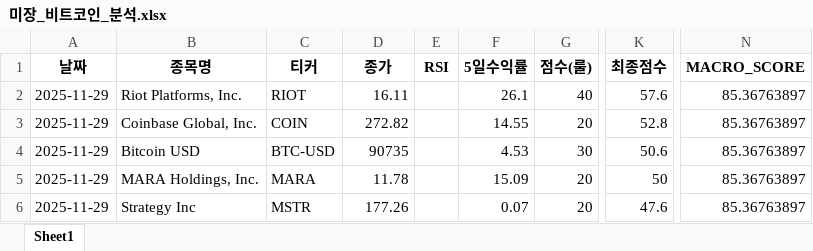
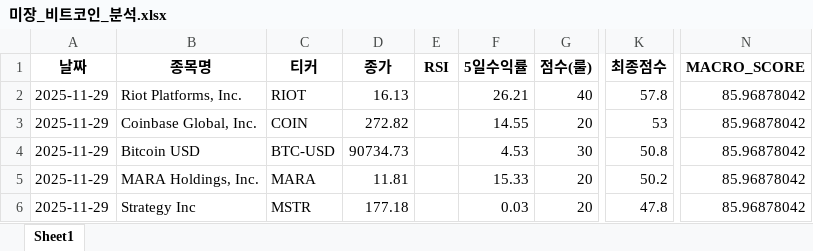
Before and after one commit to tradeprogram/ODIN-SPEAR-STRATEGY, an Excel workbook: DECISION/미장_비트코인_분석.xlsx, sheet Sheet1, drawn as a sheet; only a part is shown, gaps mark what is left out; values as stored, in another font and other column widths than the file's, no borders; the diff names each change by its address in the sheet, - before the commit and + after, or states it on an @@ line.

```diff
--- a/DECISION/미장_비트코인_분석.xlsx (sheet Sheet1)
+++ b/DECISION/미장_비트코인_분석.xlsx (sheet Sheet1)
-D2 (종가): 16.11
+D2 (종가): 16.13
-F2 (5일수익률): 26.1
+F2 (5일수익률): 26.21
-K2 (최종점수): 57.6
+K2 (최종점수): 57.8
-N2:N6 (MACRO_SCORE): 85.36763897
+N2:N6 (MACRO_SCORE): 85.96878042
-K3 (최종점수): 52.8
+K3 (최종점수): 53
-D4 (종가): 90735
+D4 (종가): 90734.73
-K4 (최종점수): 50.6
+K4 (최종점수): 50.8
-D5 (종가): 11.78
+D5 (종가): 11.81
-F5 (5일수익률): 15.09
+F5 (5일수익률): 15.33
-K5 (최종점수): 50
+K5 (최종점수): 50.2
-D6 (종가): 177.26
+D6 (종가): 177.18
-F6 (5일수익률): 0.07
+F6 (5일수익률): 0.03
-K6 (최종점수): 47.6
+K6 (최종점수): 47.8
```
Also changed, not shown: DECISION/국장_방산_분석.xlsx, DECISION/미장_드론_분석.xlsx, 9 other files.
